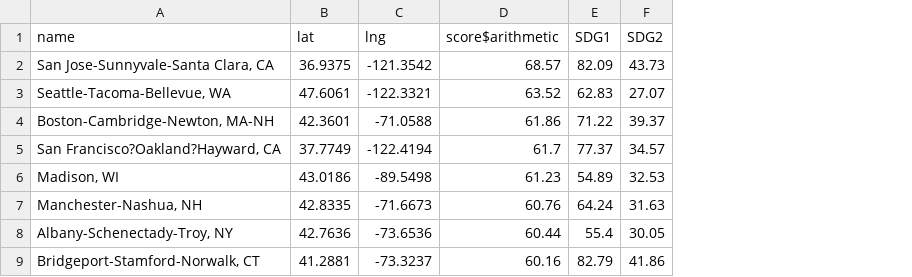
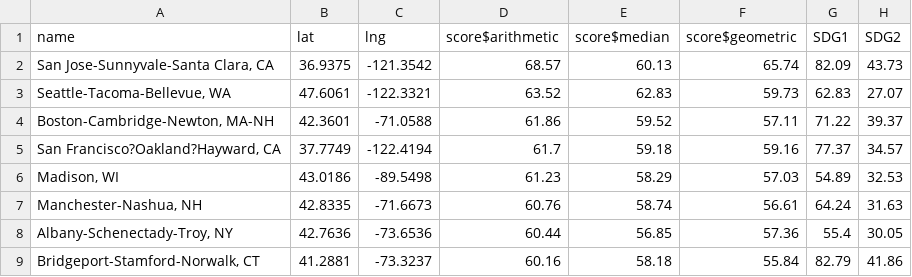
Before and after one commit to jamie-sgro/dashboard, a CSV file: public/data/sdsn_cleaned.csv, drawn as a sheet; only a part is shown; the diff names each change by its address in the sheet, - before the commit and + after, or states it on an @@ line.

Commit message:
updated .csv with new scores

```diff
--- a/public/data/sdsn_cleaned.csv
+++ b/public/data/sdsn_cleaned.csv
+column E (score$median), rows 2-9: 60.13 | 62.83 | 59.52 | 59.18 | 58.29 | 58.74 | 56.85 | 58.18
+column F (score$geometric), rows 2-9: 65.74 | 59.73 | 57.11 | 59.16 | 57.03 | 56.61 | 57.36 | 55.84
```
